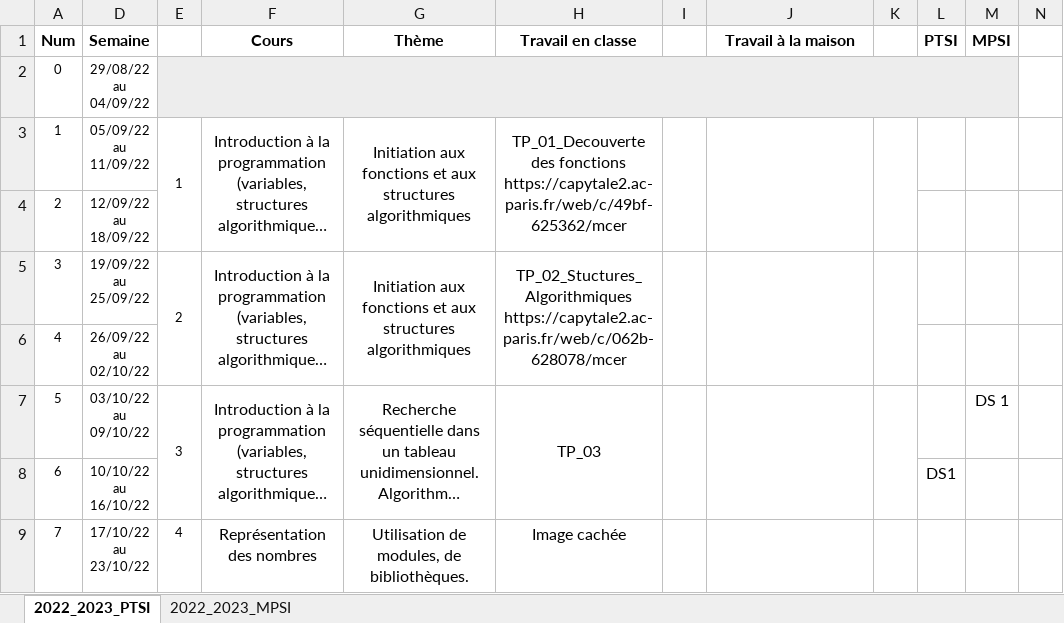
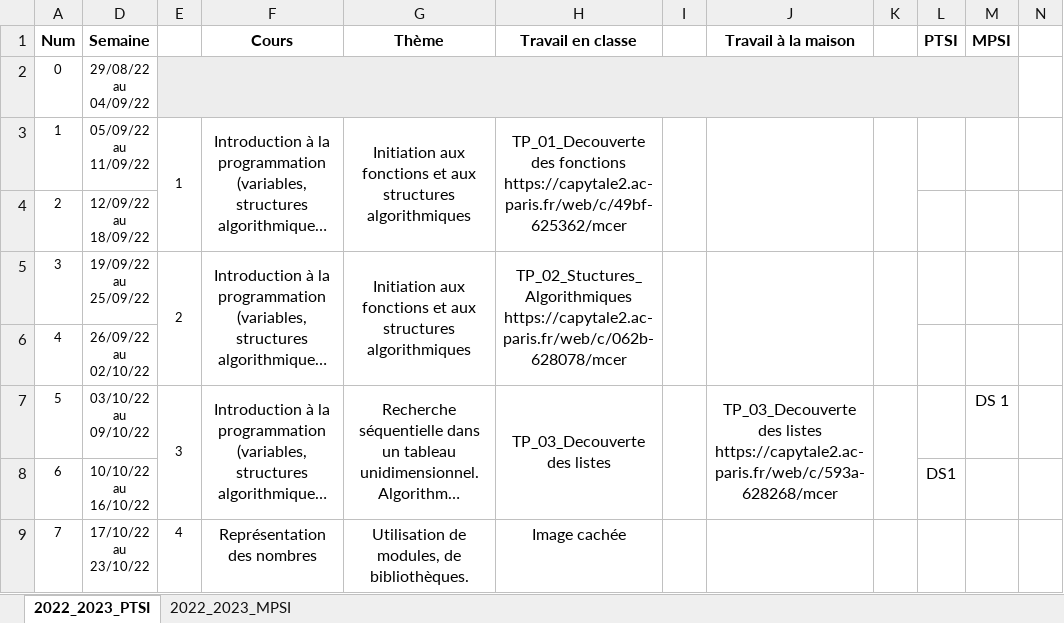
Before and after one commit to xpessoles/Informatique, an Excel workbook: Progressions/Informatique_MPSI_PTSI.xlsx, sheet 2022_2023_PTSI, drawn as a sheet; only a part is shown; long unchanged cells end in …; values as stored, in another font and other column widths than the file's, no borders; ↵ is a line break in a cell; the diff names each change by its address in the sheet, - before the commit and + after, or states it on an @@ line.

Commit message:
Update Informatique_MPSI_PTSI.xlsx

```diff
--- a/Progressions/Informatique_MPSI_PTSI.xlsx (sheet 2022_2023_PTSI)
+++ b/Progressions/Informatique_MPSI_PTSI.xlsx (sheet 2022_2023_PTSI)
-H7 (Travail en classe): TP_03
+H7 (Travail en classe): TP_03_Decouverte des listes
-J7 (Travail à la maison): (empty)
+J7 (Travail à la maison): TP_03_Decouverte des listes ↵ https://capytale2.ac-paris.fr/web/c/593a-628268/mcer
```
